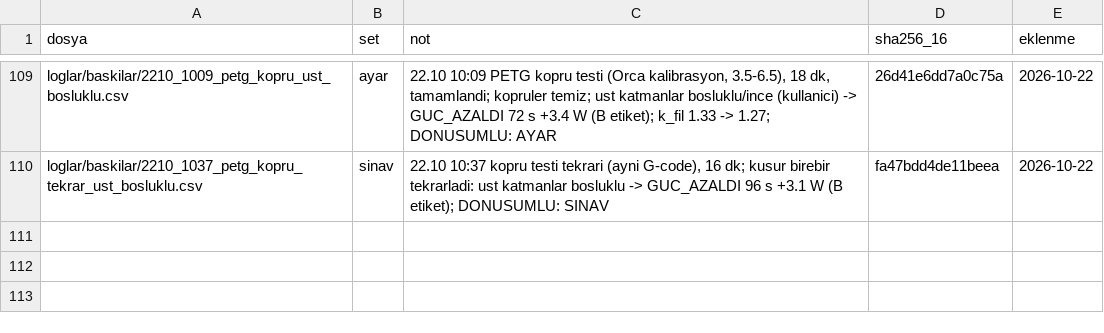
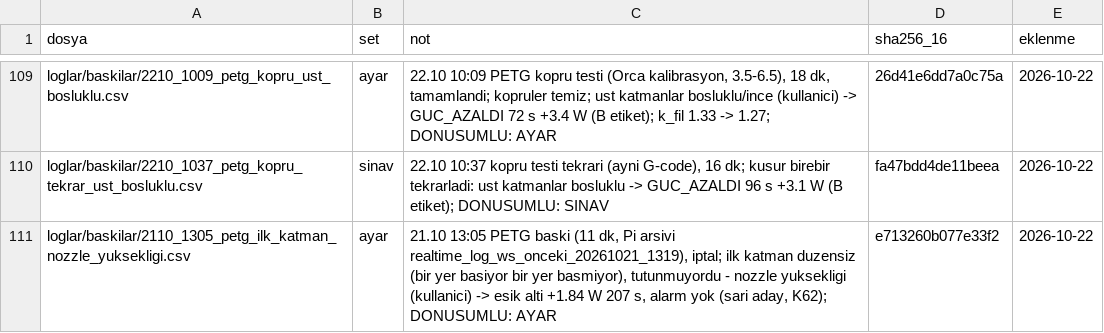
Before and after one commit to batu63562/ender3-hotend-twin, a CSV file: benchmark/setler.csv, drawn as a sheet; only a part is shown, gaps mark what is left out; the diff names each change by its address in the sheet, - before the commit and + after, or states it on an @@ line.

```diff
--- a/benchmark/setler.csv
+++ b/benchmark/setler.csv
+row 111: loglar/baskilar/2110_1305_petg_ilk_katman_nozzle_yuksekligi.csv | ayar | 21.10 13:05 PETG baski (11 dk, Pi arsivi realtime_log_ws_onceki_20261021_1319), iptal; ilk katman duzensiz (bir yer basiyor bir yer basmiyor), tutunmuyordu - nozzle yuksekligi (kullanici) -> esik alti +1.84 W 207 s, alarm yok (sari aday, K62); DONUSUMLU: AYAR | e713260b077e33f2 | 2026-10-22
```
Also changed, not shown: benchmark/ariza_ornekleri/etiketler.csv, 4 other files.
